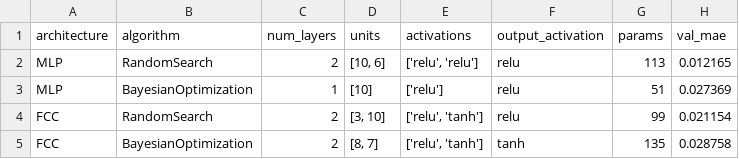
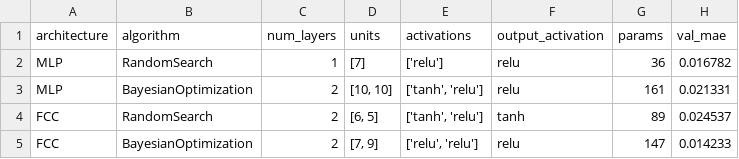
Before and after one commit to sravanni369/smart-diagnostics-code, a CSV file: outputs/ch06_tuning_summary.csv, drawn as a sheet.

```diff
--- a/outputs/ch06_tuning_summary.csv
+++ b/outputs/ch06_tuning_summary.csv
@@ -1,5 +1,5 @@
 architecture,algorithm,num_layers,units,activations,output_activation,params,val_mae
-MLP,RandomSearch,2,"[10, 6]","['relu', 'relu']",relu,113,0.012165
-MLP,BayesianOptimization,1,[10],['relu'],relu,51,0.027369
-FCC,RandomSearch,2,"[3, 10]","['relu', 'tanh']",relu,99,0.021154
-FCC,BayesianOptimization,2,"[8, 7]","['relu', 'tanh']",tanh,135,0.028758
+MLP,RandomSearch,1,[7],['relu'],relu,36,0.016782
+MLP,BayesianOptimization,2,"[10, 10]","['tanh', 'relu']",relu,161,0.021331
+FCC,RandomSearch,2,"[6, 5]","['tanh', 'relu']",tanh,89,0.024537
+FCC,BayesianOptimization,2,"[7, 9]","['relu', 'relu']",relu,147,0.014233
```
Also changed, not shown: 13 other files.
